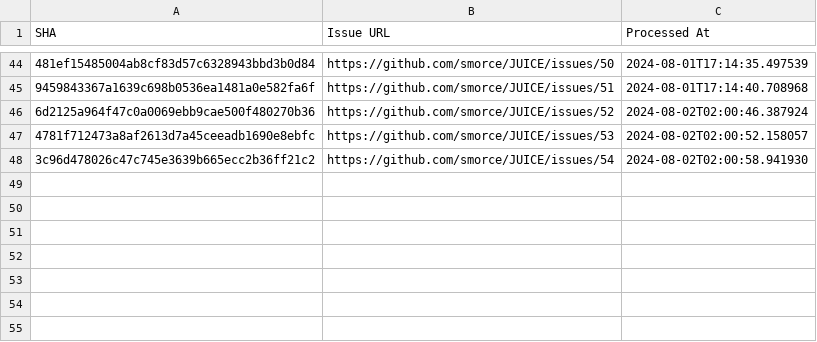
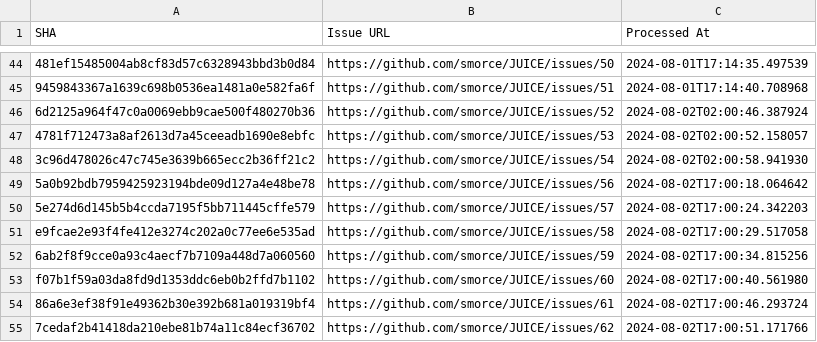
Before and after one commit to smorce/JUICE, a CSV file: processed_commits.csv, drawn as a sheet; only a part is shown, gaps mark what is left out; the diff names each change by its address in the sheet, - before the commit and + after, or states it on an @@ line.

Commit message:
🗃️ [feat] データベースに最新のコミット情報を追加
- processed_commits.csv に Issue番号 56 から 62 までのコミット情報を追加しました。
  これにより、最新のコミット情報がデータベースに反映されます。

```diff
--- a/processed_commits.csv
+++ b/processed_commits.csv
+row 49: 5a0b92bdb7959425923194bde09d127a4e48be78 | https://github.com/smorce/JUICE/issues/56 | 2024-08-02T17:00:18.064642
+row 50: 5e274d6d145b5b4ccda7195f5bb711445cffe579 | https://github.com/smorce/JUICE/issues/57 | 2024-08-02T17:00:24.342203
+row 51: e9fcae2e93f4fe412e3274c202a0c77ee6e535ad | https://github.com/smorce/JUICE/issues/58 | 2024-08-02T17:00:29.517058
+row 52: 6ab2f8f9cce0a93c4aecf7b7109a448d7a060560 | https://github.com/smorce/JUICE/issues/59 | 2024-08-02T17:00:34.815256
+row 53: f07b1f59a03da8fd9d1353ddc6eb0b2ffd7b1102 | https://github.com/smorce/JUICE/issues/60 | 2024-08-02T17:00:40.561980
+row 54: 86a6e3ef38f91e49362b30e392b681a019319bf4 | https://github.com/smorce/JUICE/issues/61 | 2024-08-02T17:00:46.293724
+row 55: 7cedaf2b41418da210ebe81b74a11c84ecf36702 | https://github.com/smorce/JUICE/issues/62 | 2024-08-02T17:00:51.171766
```
